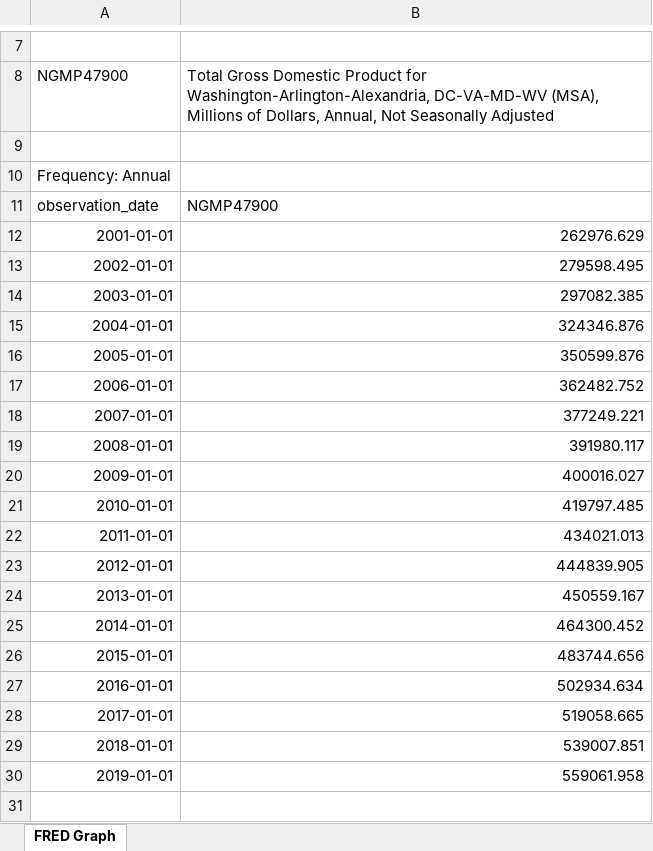
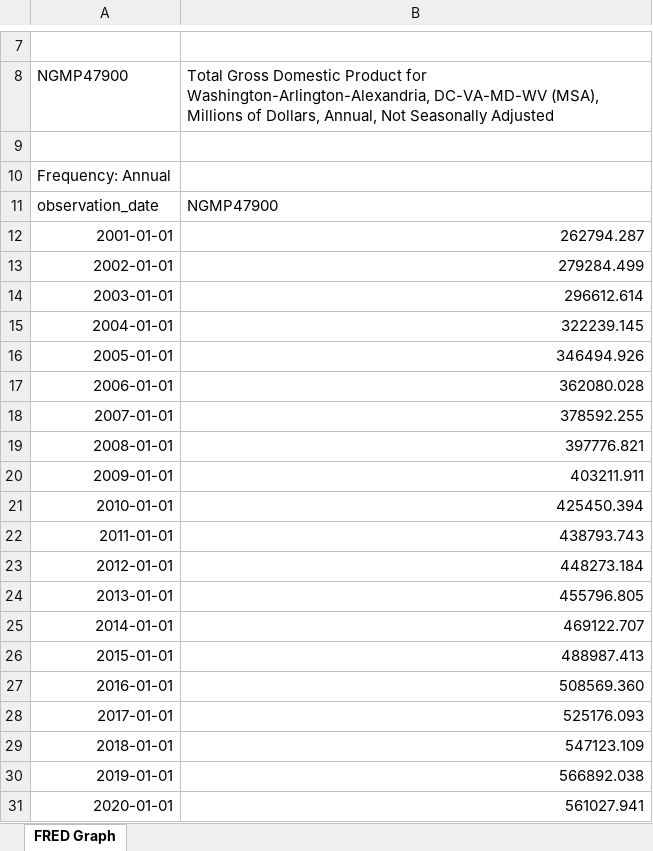
Before and after one commit to helpimalive/inflation_cr_expansion, an Excel workbook: data/WashingtonDC_GDP.xlsx, sheet FRED Graph, drawn as a sheet; only a part is shown, gaps mark what is left out; values as stored, in another font and other column widths than the file's, no borders; the diff names each change by its address in the sheet, - before the commit and + after, or states it on an @@ line.

```diff
--- a/data/WashingtonDC_GDP.xlsx (sheet FRED Graph)
+++ b/data/WashingtonDC_GDP.xlsx (sheet FRED Graph)
-B12: 262976.629
+B12: 262794.287
-B13: 279598.495
+B13: 279284.499
-B14: 297082.385
+B14: 296612.614
-B15: 324346.876
+B15: 322239.145
-B16: 350599.876
+B16: 346494.926
-B17: 362482.752
+B17: 362080.028
-B18: 377249.221
+B18: 378592.255
-B19: 391980.117
+B19: 397776.821
-B20: 400016.027
+B20: 403211.911
-B21: 419797.485
+B21: 425450.394
-B22: 434021.013
+B22: 438793.743
-B23: 444839.905
+B23: 448273.184
-B24: 450559.167
+B24: 455796.805
-B25: 464300.452
+B25: 469122.707
-B26: 483744.656
+B26: 488987.413
-B27: 502934.634
+B27: 508569.360
-B28: 519058.665
+B28: 525176.093
-B29: 539007.851
+B29: 547123.109
-B30: 559061.958
+B30: 566892.038
+row 31: 2020-01-01 | 561027.941
```
Also changed, not shown: data/GreenStreet - Cap Rate.xlsx, data/Seattle_GDP.xlsx, 29 other files.
